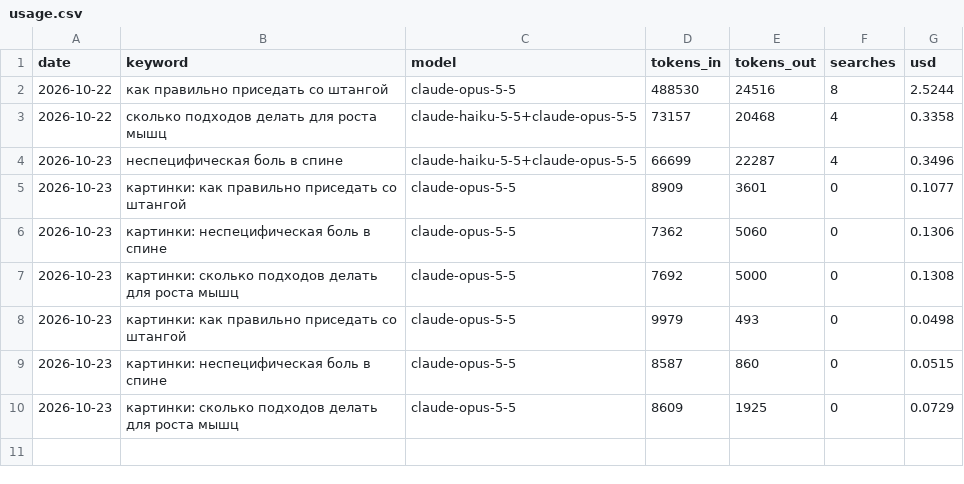
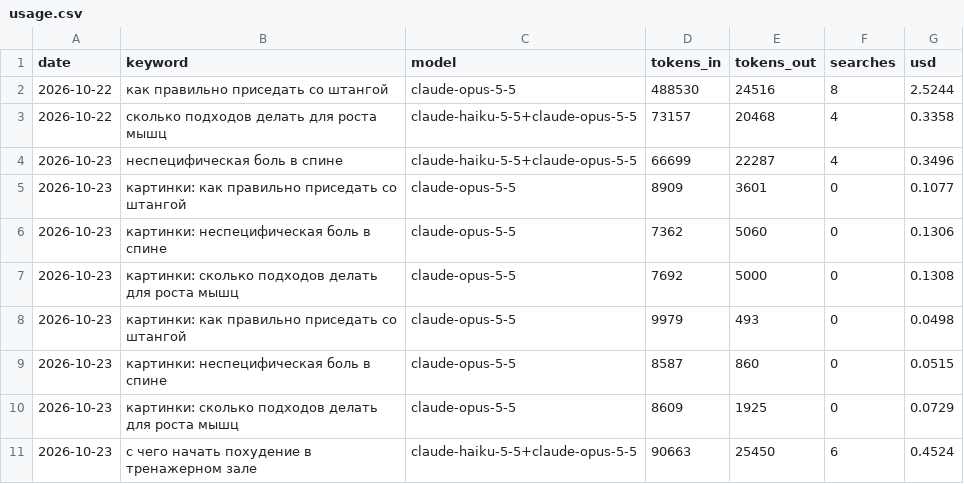
Before and after one commit to savcov89-hub/fit-site, a CSV file: agent/usage.csv, drawn as a sheet.

Commit message:
Статья: С чего начать похудение в тренажёрном зале: план для новичка по данным исследований

```diff
--- a/agent/usage.csv
+++ b/agent/usage.csv
@@ -10 +10,2 @@ date,keyword,model,tokens_in,tokens_out,searches,usd
 2026-10-23,картинки: сколько подходов делать для роста мышц,claude-opus-5-5,8609,1925,0,0.0729
+2026-10-23,с чего начать похудение в тренажерном зале,claude-haiku-5-5+claude-opus-5-5,90663,25450,6,0.4524
```
Also changed, not shown: agent/topics.csv, 13 other files.
